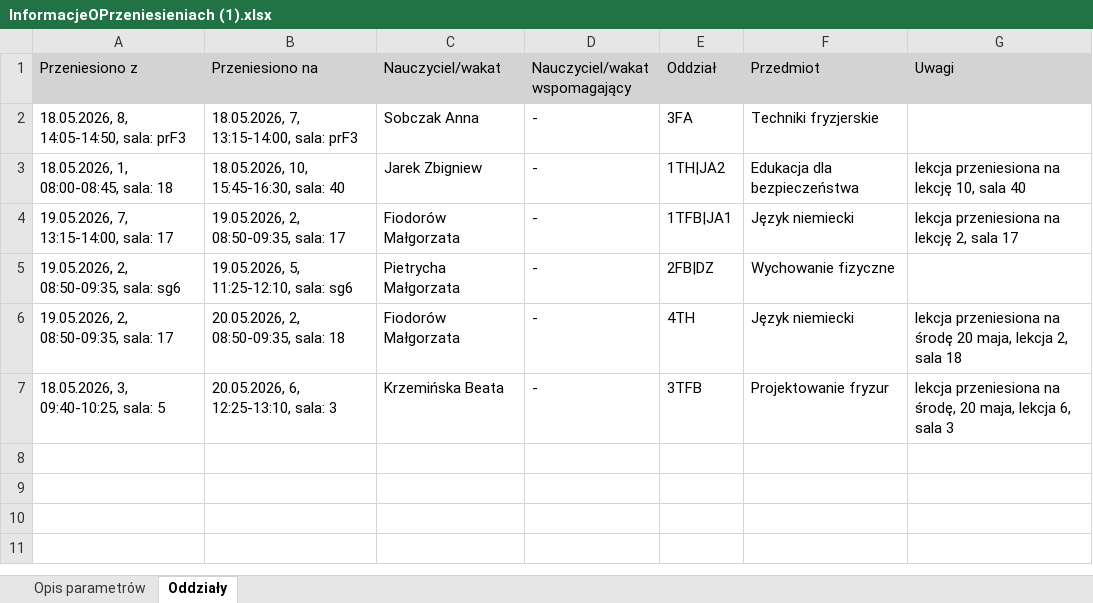
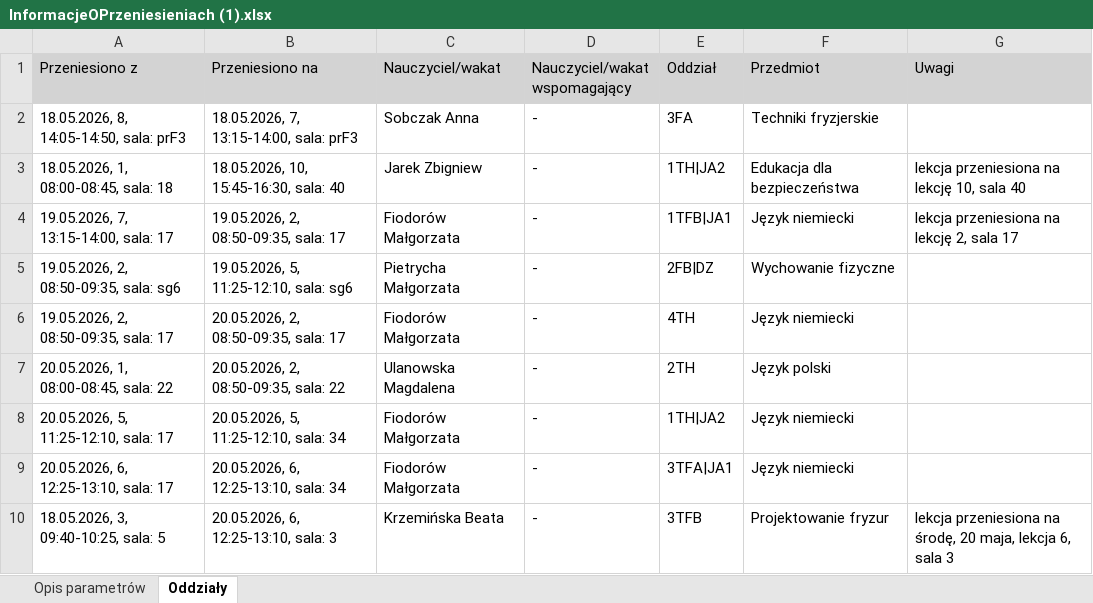
Before and after one commit to adeodatus11/zastepstwa, an Excel workbook: InformacjeOPrzeniesieniach (1).xlsx, sheet Oddziały, drawn as a sheet; values as stored, in another font and other column widths than the file's, no borders; the diff names each change by its address in the sheet, - before the commit and + after, or states it on an @@ line.

```diff
--- a/InformacjeOPrzeniesieniach (1).xlsx (sheet Oddziały)
+++ b/InformacjeOPrzeniesieniach (1).xlsx (sheet Oddziały)
-B6 (Przeniesiono na): 20.05.2026, 2, 08:50-09:35, sala: 18
+B6 (Przeniesiono na): 20.05.2026, 2, 08:50-09:35, sala: 17
-G6 (Uwagi): lekcja przeniesiona na środę 20 maja, lekcja 2, sala 18
+G6 (Uwagi): (empty)
+row 7: 20.05.2026, 1, 08:00-08:45, sala: 22 | 20.05.2026, 2, 08:50-09:35, sala: 22 | Ulanowska Magdalena | - | 2TH | Język polski
+row 8: 20.05.2026, 5, 11:25-12:10, sala: 17 | 20.05.2026, 5, 11:25-12:10, sala: 34 | Fiodorów Małgorzata | - | 1TH|JA2 | Język niemiecki
+row 9: 20.05.2026, 6, 12:25-13:10, sala: 17 | 20.05.2026, 6, 12:25-13:10, sala: 34 | Fiodorów Małgorzata | - | 3TFA|JA1 | Język niemiecki
```
Also changed, not shown: InformacjeOZastepstwach.xlsx.
